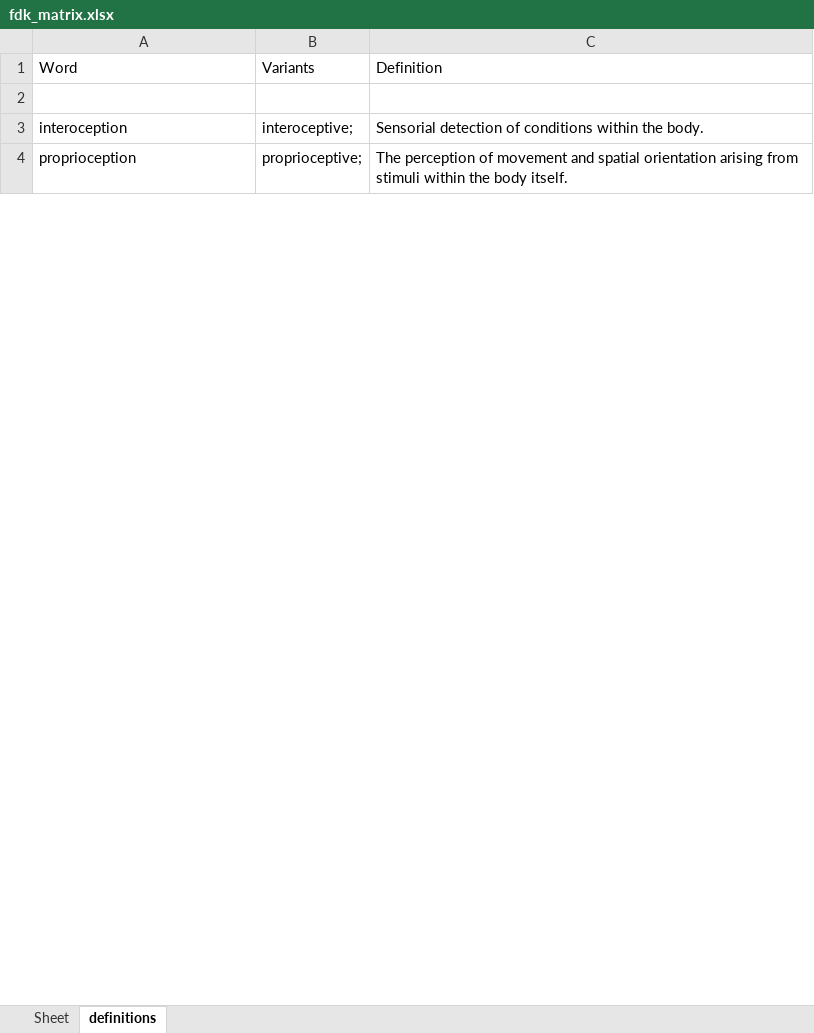
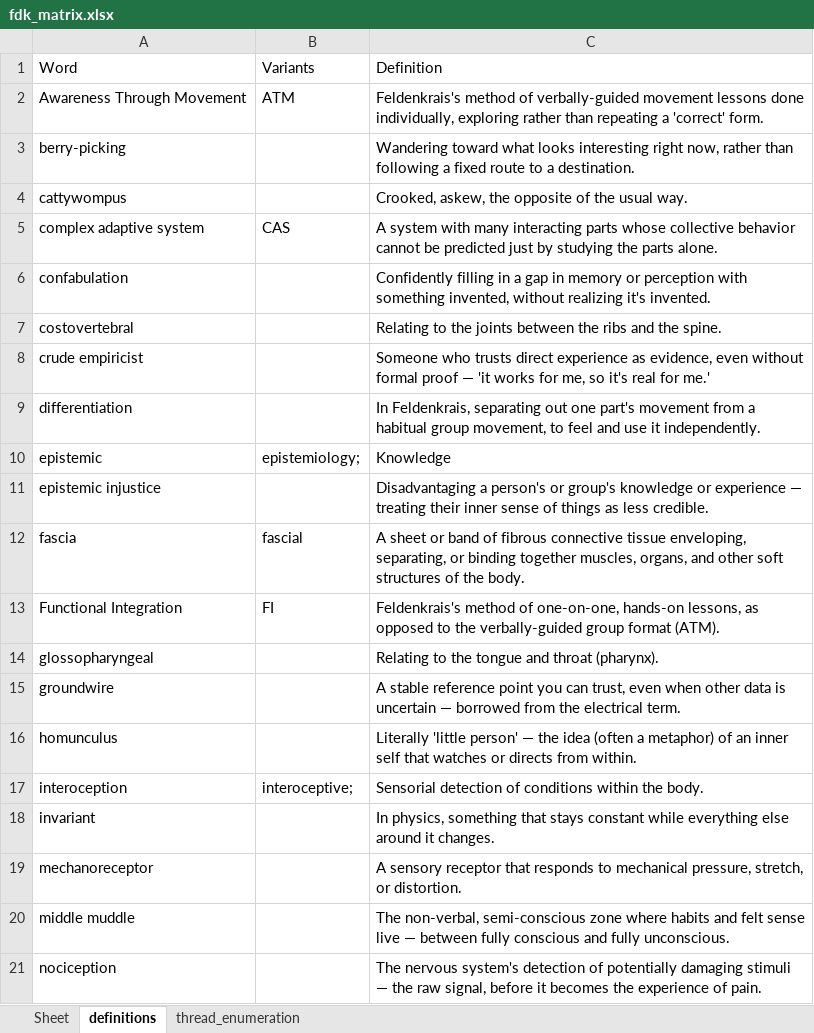
Before and after one commit to omurchu/FDKBook, an Excel workbook: public/matrix_file/fdk_matrix.xlsx, sheet definitions, drawn as a sheet; only a part is shown; the shorter side is filled out with more unchanged rows; values as stored, in another font and other column widths than the file's, no borders; the diff covers the shown part only; the diff names each change by its address in the sheet, - before the commit and + after, or states it on an @@ line.

```diff
--- a/public/matrix_file/fdk_matrix.xlsx (sheet definitions)
+++ b/public/matrix_file/fdk_matrix.xlsx (sheet definitions)
+sheet tab: thread_enumeration
-row 2: (empty)
+row 2: Awareness Through Movement | ATM | Feldenkrais's method of verbally-guided movement lessons done individually, exploring rather than repeating a 'correct' form.
+row 3: berry-picking |  | Wandering toward what looks interesting right now, rather than following a fixed route to a destination.
+row 4: cattywompus |  | Crooked, askew, the opposite of the usual way.
+row 5: complex adaptive system | CAS | A system with many interacting parts whose collective behavior cannot be predicted just by studying the parts alone.
+row 6: confabulation |  | Confidently filling in a gap in memory or perception with something invented, without realizing it's invented.
+row 7: costovertebral |  | Relating to the joints between the ribs and the spine.
+row 8: crude empiricist |  | Someone who trusts direct experience as evidence, even without formal proof — 'it works for me, so it's real for me.'
+row 9: differentiation |  | In Feldenkrais, separating out one part's movement from a habitual group movement, to feel and use it independently.
@@ row 5 moved to row 10: epistemic @@
+row 11: epistemic injustice |  | Disadvantaging a person's or group's knowledge or experience — treating their inner sense of things as less credible.
@@ row 6 moved to row 12: fascia @@
+row 13: Functional Integration | FI | Feldenkrais's method of one-on-one, hands-on lessons, as opposed to the verbally-guided group format (ATM).
+row 14: glossopharyngeal |  | Relating to the tongue and throat (pharynx).
+row 15: groundwire |  | A stable reference point you can trust, even when other data is uncertain — borrowed from the electrical term.
+row 16: homunculus |  | Literally 'little person' — the idea (often a metaphor) of an inner self that watches or directs from within.
+row 18: invariant |  | In physics, something that stays constant while everything else around it changes.
+row 19: mechanoreceptor |  | A sensory receptor that responds to mechanical pressure, stretch, or distortion.
+row 20: middle muddle |  | The non-verbal, semi-conscious zone where habits and felt sense live — between fully conscious and fully unconscious.
+row 21: nociception |  | The nervous system's detection of potentially damaging stimuli — the raw signal, before it becomes the experience of pain.
```
Also changed, not shown: 9 added rows and 1 moved row elsewhere in this sheet, sheet Sheet, hidden cells, 1 other file.
